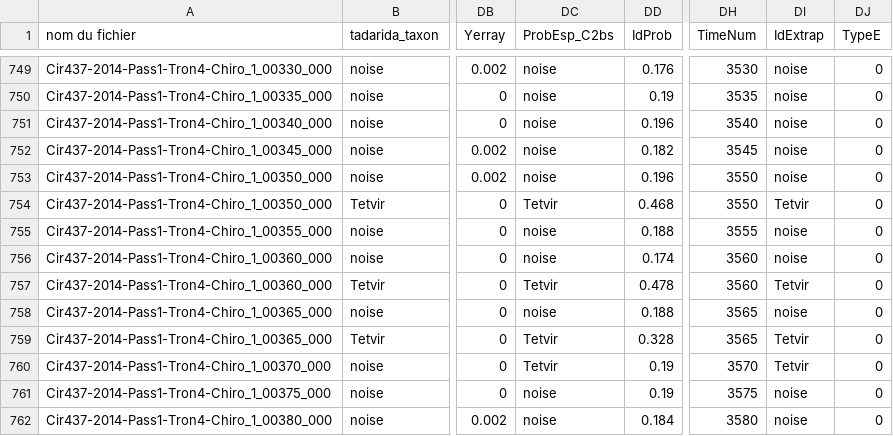
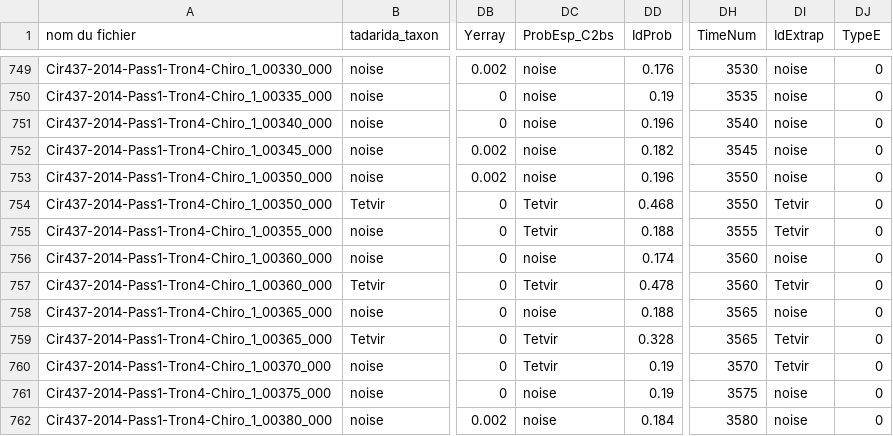
Before and after one commit to 65MO/Galaxy-E, a CSV file: raw_scripts/Vigie-Chiro/output_IdValid_input_BilanEnrichi/57bd5c1cffdbe1000c46a8ed-IdC2.csv, drawn as a sheet; only a part is shown, gaps mark what is left out; the diff covers the shown part only; the diff names each change by its address in the sheet, - before the commit and + after, or states it on an @@ line.

```diff
--- a/raw_scripts/Vigie-Chiro/output_IdValid_input_BilanEnrichi/57bd5c1cffdbe1000c46a8ed-IdC2.csv
+++ b/raw_scripts/Vigie-Chiro/output_IdValid_input_BilanEnrichi/57bd5c1cffdbe1000c46a8ed-IdC2.csv
-DC755 (ProbEsp_C2bs): noise
+DC755 (ProbEsp_C2bs): Tetvir
-DI755 (IdExtrap): noise
+DI755 (IdExtrap): Tetvir
```
Also changed, not shown: 12 edited cells elsewhere in this file, raw_scripts/Vigie-Chiro/output_BilanEnrichiPF/57985e424bbec1000d773c4b-summary.csv, raw_scripts/Vigie-Chiro/output_BilanEnrichiPF/57cb11b1815ace000cc48b4e-summary.csv, 11 other files.
